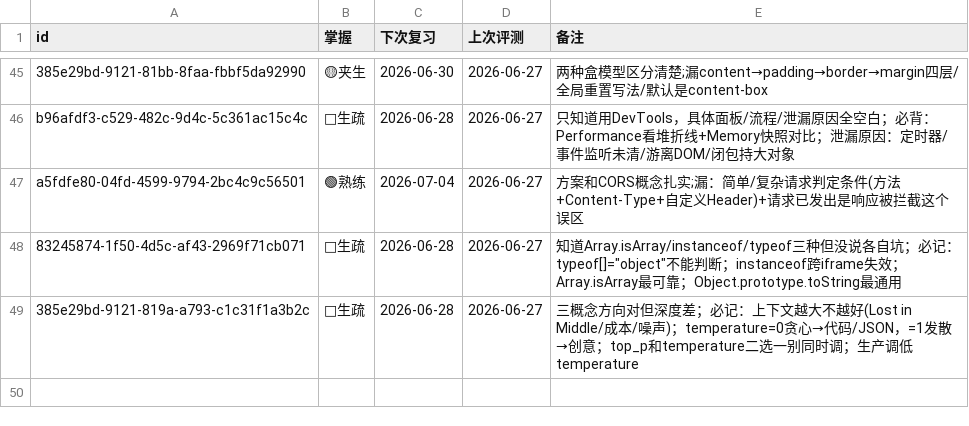
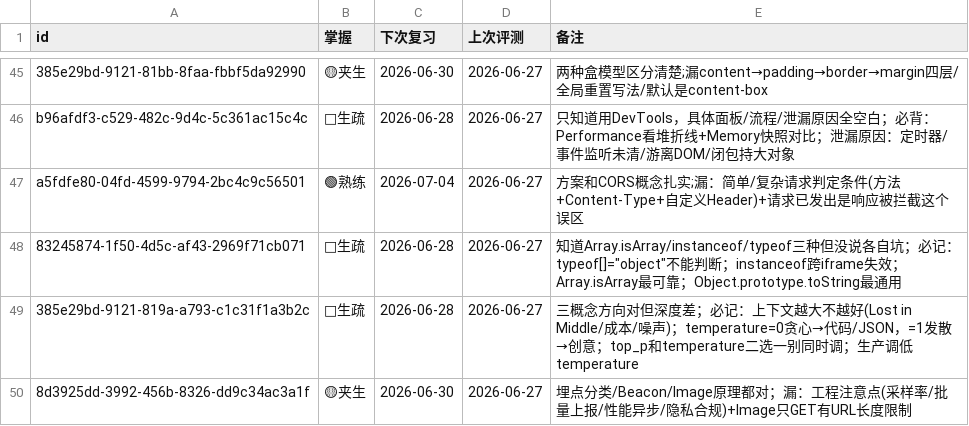
Before and after one commit to MoYuM/study, a TSV file: progress/前端面试.tsv, drawn as a sheet; only a part is shown, gaps mark what is left out; the diff names each change by its address in the sheet, - before the commit and + after, or states it on an @@ line.

Commit message:
drill(前端面试): 埋点🟡

```diff
--- a/progress/前端面试.tsv
+++ b/progress/前端面试.tsv
+row 50: 8d3925dd-3992-456b-8326-dd9c34ac3a1f | 🟡夹生 | 2026-06-30 | 2026-06-27 | 埋点分类/Beacon/Image原理都对；漏：工程注意点(采样率/批量上报/性能异步/隐私合规)+Image只GET有URL长度限制
```
